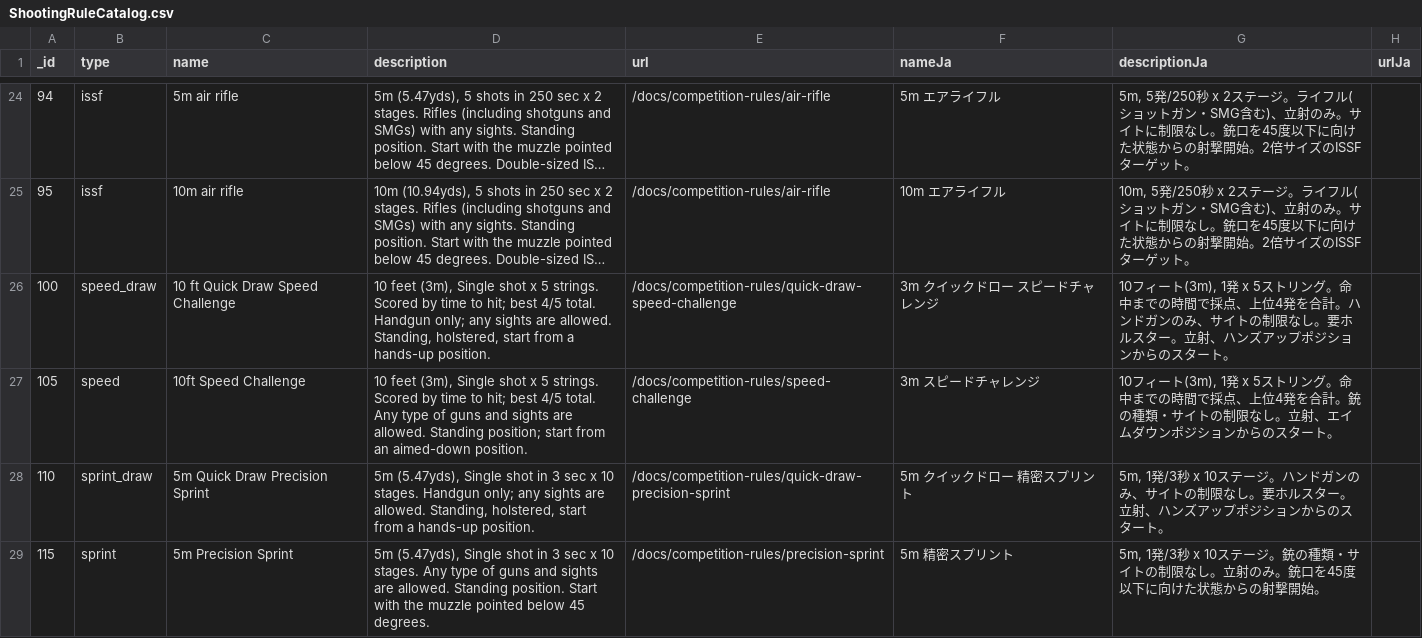
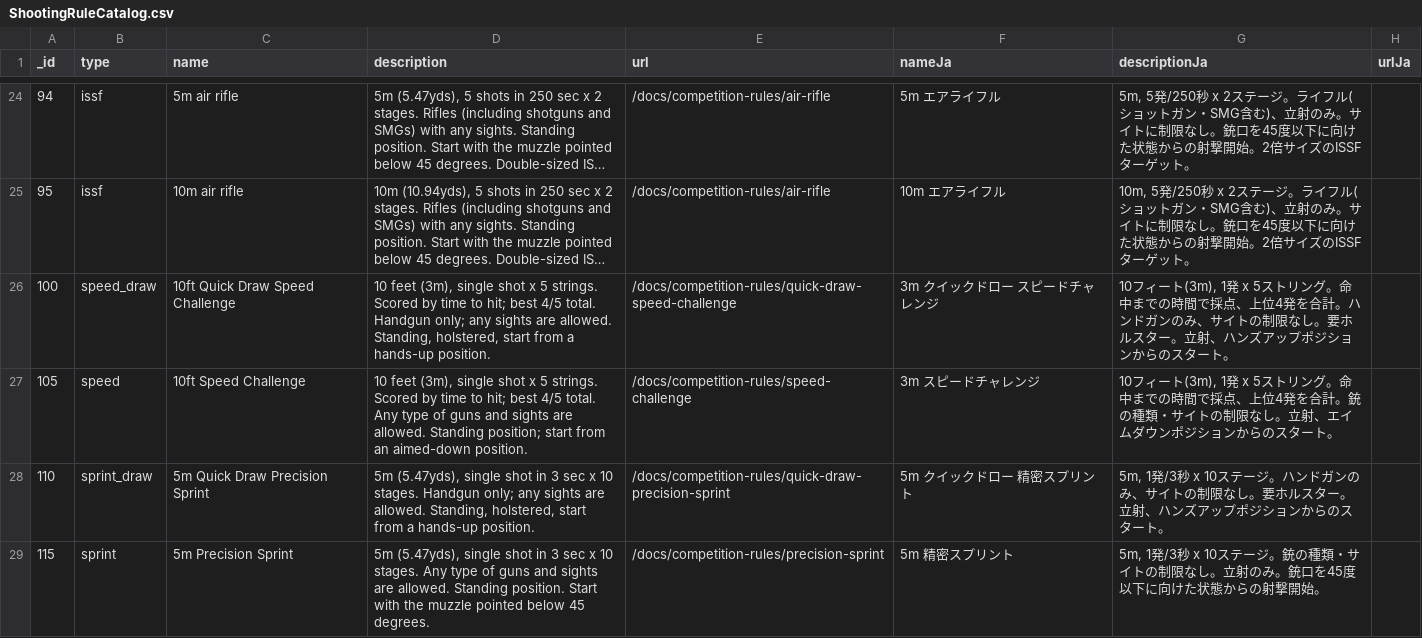
Before and after one commit to Precision-Marks/airsoft_database, a CSV file: source_data/ShootingRuleCatalog.csv, drawn as a sheet; only a part is shown, gaps mark what is left out; long unchanged cells end in …; the diff covers the shown part only; the diff names each change by its address in the sheet, - before the commit and + after, or states it on an @@ line.

Commit message:
feat: update ShootingRuleCatalog.csv to introduce new entries for fast draw challenges, enhancing clarity and consistency in descriptions

```diff
--- a/source_data/ShootingRuleCatalog.csv
+++ b/source_data/ShootingRuleCatalog.csv
-C26 (name): 10 ft Quick Draw Speed Challenge
+C26 (name): 10ft Quick Draw Speed Challenge
-D26 (description): …feet (3m), Single shot x…
+D26 (description): …feet (3m), single shot x…
-D27 (description): …feet (3m), Single shot x…
+D27 (description): …feet (3m), single shot x…
-D28 (description): 5m (5.47yds), Single shot in…
+D28 (description): 5m (5.47yds), single shot in…
-D29 (description): 5m (5.47yds), Single shot in…
+D29 (description): 5m (5.47yds), single shot in…
```
Also changed, not shown: 10 edited cells elsewhere in this file.
